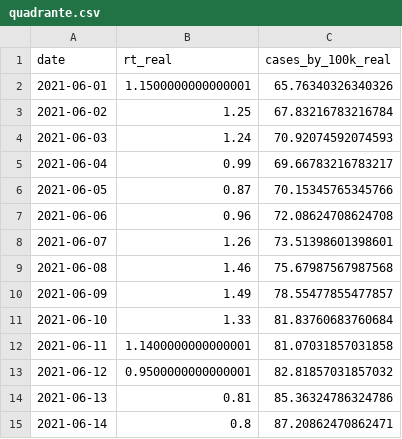
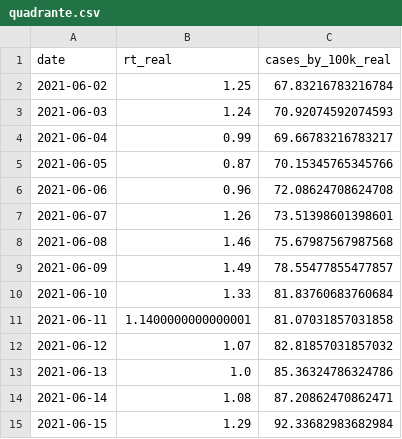
Before and after one commit to builduplabs/covid-countdown, a CSV file: src/data/quadrante.csv, drawn as a sheet.

Commit message:
data update 20210615

```diff
--- a/src/data/quadrante.csv
+++ b/src/data/quadrante.csv
@@ -1,3 +1,2 @@
 date,rt_real,cases_by_100k_real
-2021-06-01,1.1500000000000001,65.76340326340326
 2021-06-02,1.25,67.83216783216784
@@ -12,4 +11,5 @@ date,rt_real,cases_by_100k_real
 2021-06-11,1.1400000000000001,81.07031857031858
-2021-06-12,0.9500000000000001,82.81857031857032
-2021-06-13,0.81,85.36324786324786
-2021-06-14,0.8,87.20862470862471
+2021-06-12,1.07,82.81857031857032
+2021-06-13,1.0,85.36324786324786
+2021-06-14,1.08,87.20862470862471
+2021-06-15,1.29,92.33682983682984
```
Also changed, not shown: src/data/cases.csv, src/data/prediction.csv.
